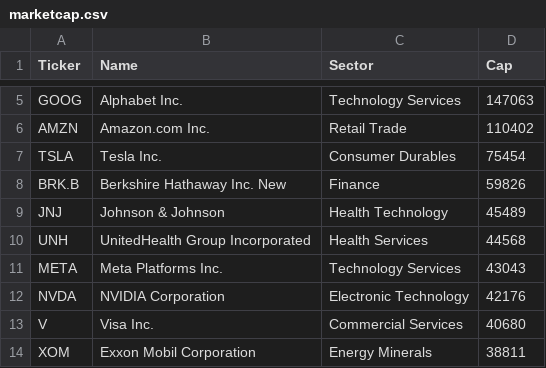
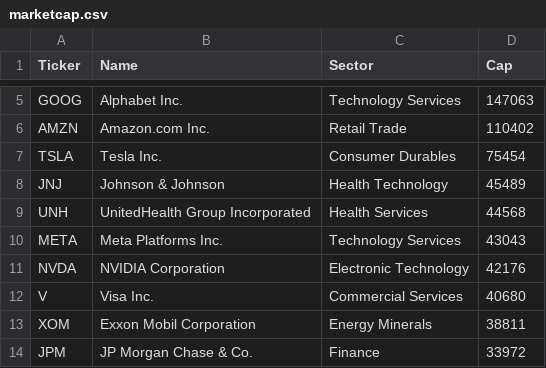
Before and after one commit to bocianowski1/prophet-stock-predictor, a CSV file: data/marketcap.csv, drawn as a sheet; only a part is shown, gaps mark what is left out; the shorter side is filled out with more unchanged rows; the diff names each change by its address in the sheet, - before the commit and + after, or states it on an @@ line.

```diff
--- a/data/marketcap.csv
+++ b/data/marketcap.csv
-row 8: BRK.B | Berkshire Hathaway Inc. New | Finance | 59826
```
Also changed, not shown: 6 other files.
